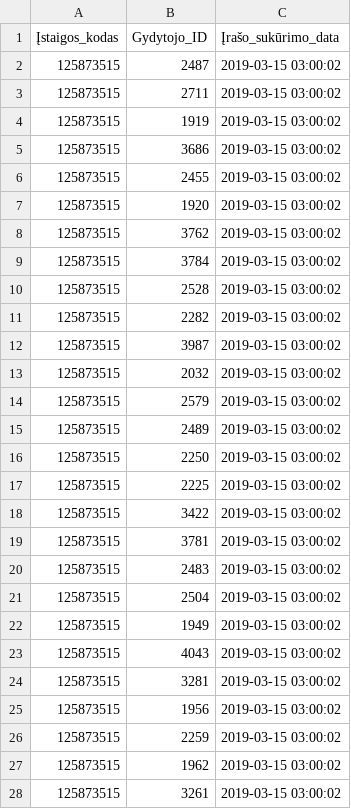
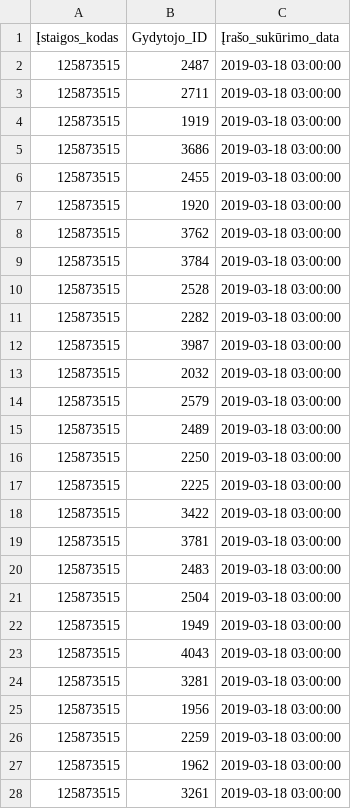
Before and after one commit to vilnius/poliklinikos, a CSV file: data/Centro_poliklinika/Registracija/125873515_family_doctors_list.csv, drawn as a sheet; only a part is shown; the diff covers the shown part only.

```diff
--- a/data/Centro_poliklinika/Registracija/125873515_family_doctors_list.csv
+++ b/data/Centro_poliklinika/Registracija/125873515_family_doctors_list.csv
@@ -1,28 +1,28 @@
 Įstaigos_kodas;Gydytojo_ID;Įrašo_sukūrimo_data
-125873515;2487;2019-03-15 03:00:02
-125873515;2711;2019-03-15 03:00:02
-125873515;1919;2019-03-15 03:00:02
-125873515;3686;2019-03-15 03:00:02
-125873515;2455;2019-03-15 03:00:02
-125873515;1920;2019-03-15 03:00:02
-125873515;3762;2019-03-15 03:00:02
-125873515;3784;2019-03-15 03:00:02
-125873515;2528;2019-03-15 03:00:02
-125873515;2282;2019-03-15 03:00:02
-125873515;3987;2019-03-15 03:00:02
-125873515;2032;2019-03-15 03:00:02
-125873515;2579;2019-03-15 03:00:02
-125873515;2489;2019-03-15 03:00:02
-125873515;2250;2019-03-15 03:00:02
-125873515;2225;2019-03-15 03:00:02
-125873515;3422;2019-03-15 03:00:02
-125873515;3781;2019-03-15 03:00:02
-125873515;2483;2019-03-15 03:00:02
-125873515;2504;2019-03-15 03:00:02
-125873515;1949;2019-03-15 03:00:02
-125873515;4043;2019-03-15 03:00:02
-125873515;3281;2019-03-15 03:00:02
-125873515;1956;2019-03-15 03:00:02
-125873515;2259;2019-03-15 03:00:02
-125873515;1962;2019-03-15 03:00:02
-125873515;3261;2019-03-15 03:00:02
+125873515;2487;2019-03-18 03:00:00
+125873515;2711;2019-03-18 03:00:00
+125873515;1919;2019-03-18 03:00:00
+125873515;3686;2019-03-18 03:00:00
+125873515;2455;2019-03-18 03:00:00
+125873515;1920;2019-03-18 03:00:00
+125873515;3762;2019-03-18 03:00:00
+125873515;3784;2019-03-18 03:00:00
+125873515;2528;2019-03-18 03:00:00
+125873515;2282;2019-03-18 03:00:00
+125873515;3987;2019-03-18 03:00:00
+125873515;2032;2019-03-18 03:00:00
+125873515;2579;2019-03-18 03:00:00
+125873515;2489;2019-03-18 03:00:00
+125873515;2250;2019-03-18 03:00:00
+125873515;2225;2019-03-18 03:00:00
+125873515;3422;2019-03-18 03:00:00
+125873515;3781;2019-03-18 03:00:00
+125873515;2483;2019-03-18 03:00:00
+125873515;2504;2019-03-18 03:00:00
+125873515;1949;2019-03-18 03:00:00
+125873515;4043;2019-03-18 03:00:00
+125873515;3281;2019-03-18 03:00:00
+125873515;1956;2019-03-18 03:00:00
+125873515;2259;2019-03-18 03:00:00
+125873515;1962;2019-03-18 03:00:00
+125873515;3261;2019-03-18 03:00:00
```
Also changed, not shown: 71 edited cells elsewhere in this file, data/Centro_poliklinika/Registracija/125873515_doctors_not_at_work.csv, 1 other file.
